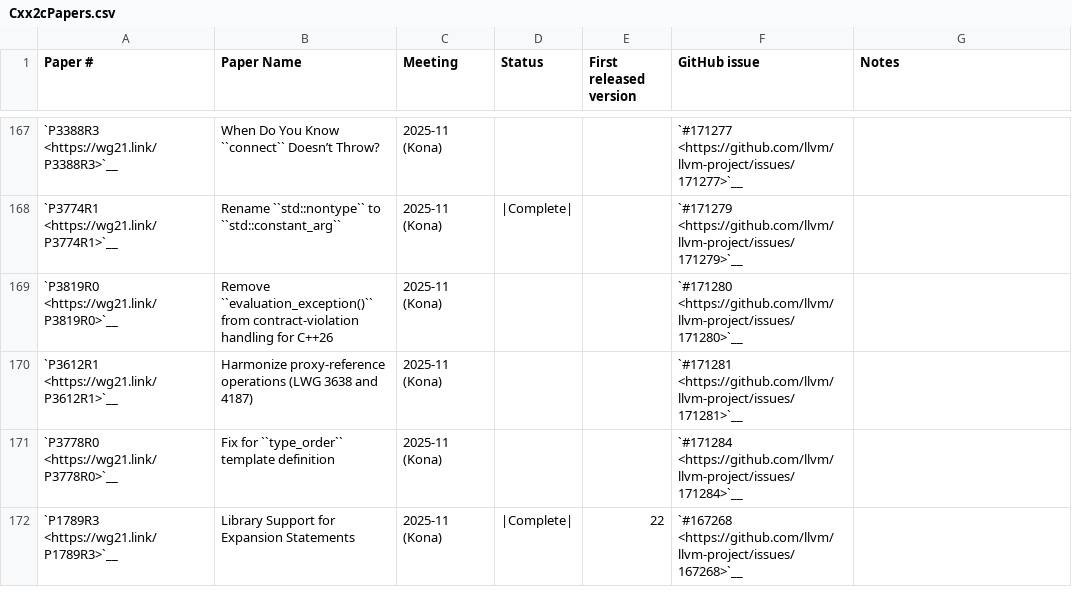
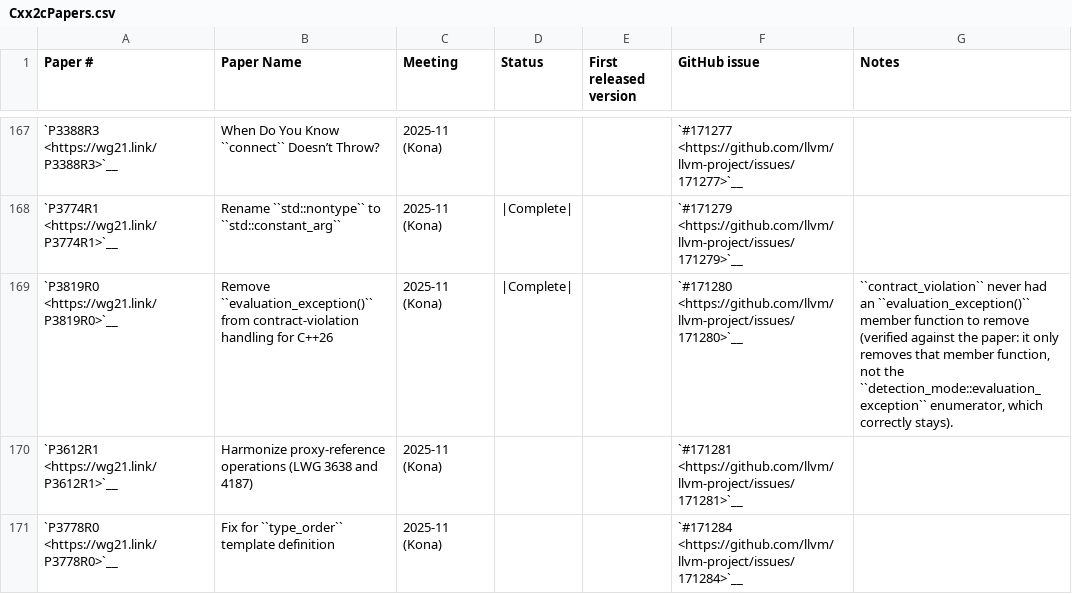
Before and after one commit to spwn02/clang-cxx26, a CSV file: libcxx/docs/Status/Cxx2cPapers.csv, drawn as a sheet; only a part is shown, gaps mark what is left out; the shorter side is filled out with more unchanged rows.

```diff
--- a/libcxx/docs/Status/Cxx2cPapers.csv
+++ b/libcxx/docs/Status/Cxx2cPapers.csv
@@ -168,3 +168,3 @@
 "`P3774R1 <https://wg21.link/P3774R1>`__","Rename ``std::nontype`` to ``std::constant_arg``","2025-11 (Kona)","|Complete|","","`#171279 <https://github.com/llvm/llvm-project/issues/171279>`__",""
-"`P3819R0 <https://wg21.link/P3819R0>`__","Remove ``evaluation_exception()`` from contract-violation handling for C++26","2025-11 (Kona)","","","`#171280 <https://github.com/llvm/llvm-project/issues/171280>`__",""
+"`P3819R0 <https://wg21.link/P3819R0>`__","Remove ``evaluation_exception()`` from contract-violation handling for C++26","2025-11 (Kona)","|Complete|","","`#171280 <https://github.com/llvm/llvm-project/issues/171280>`__","``contract_violation`` never had an ``evaluation_exception()`` member function to remove (verified against the paper: it only removes that member function, not the ``detection_mode::evaluation_exception`` enumerator, which correctly stays)."
 "`P3612R1 <https://wg21.link/P3612R1>`__","Harmonize proxy-reference operations (LWG 3638 and 4187)","2025-11 (Kona)","","","`#171281 <https://github.com/llvm/llvm-project/issues/171281>`__",""
```
